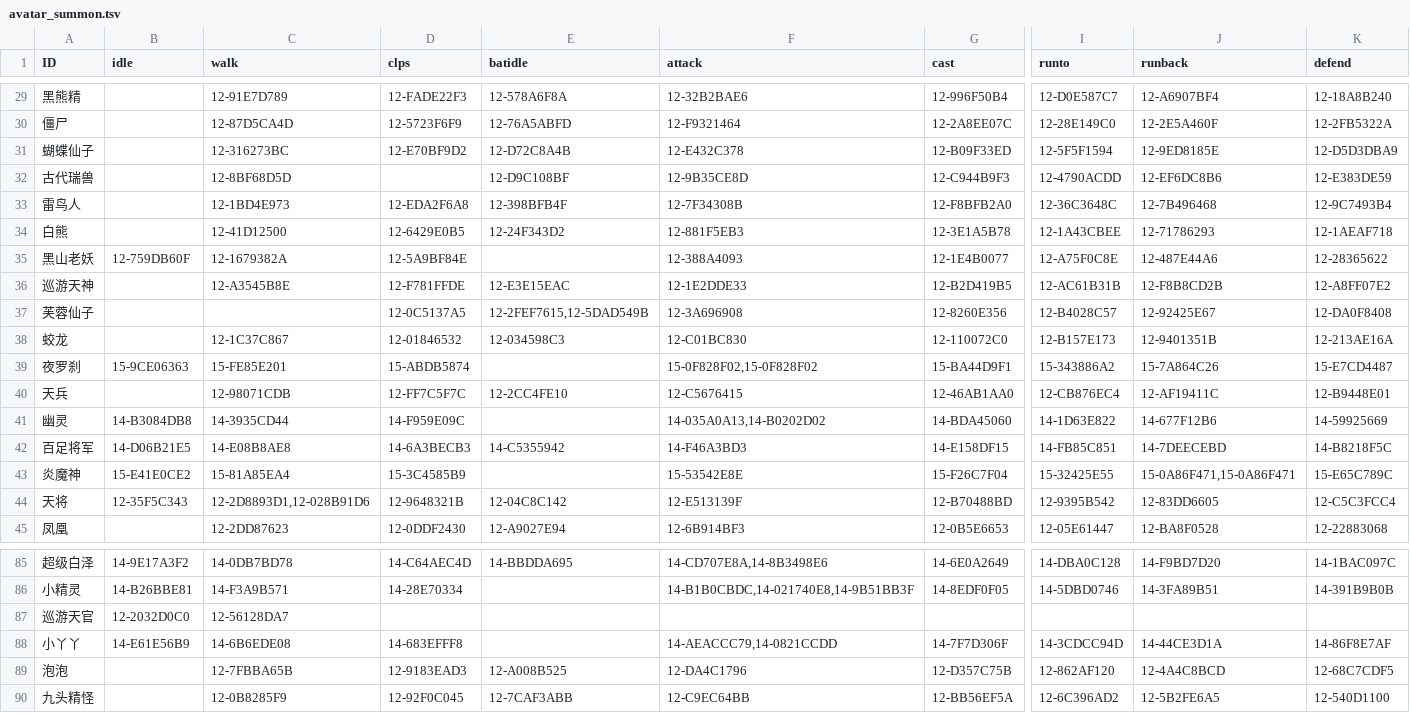
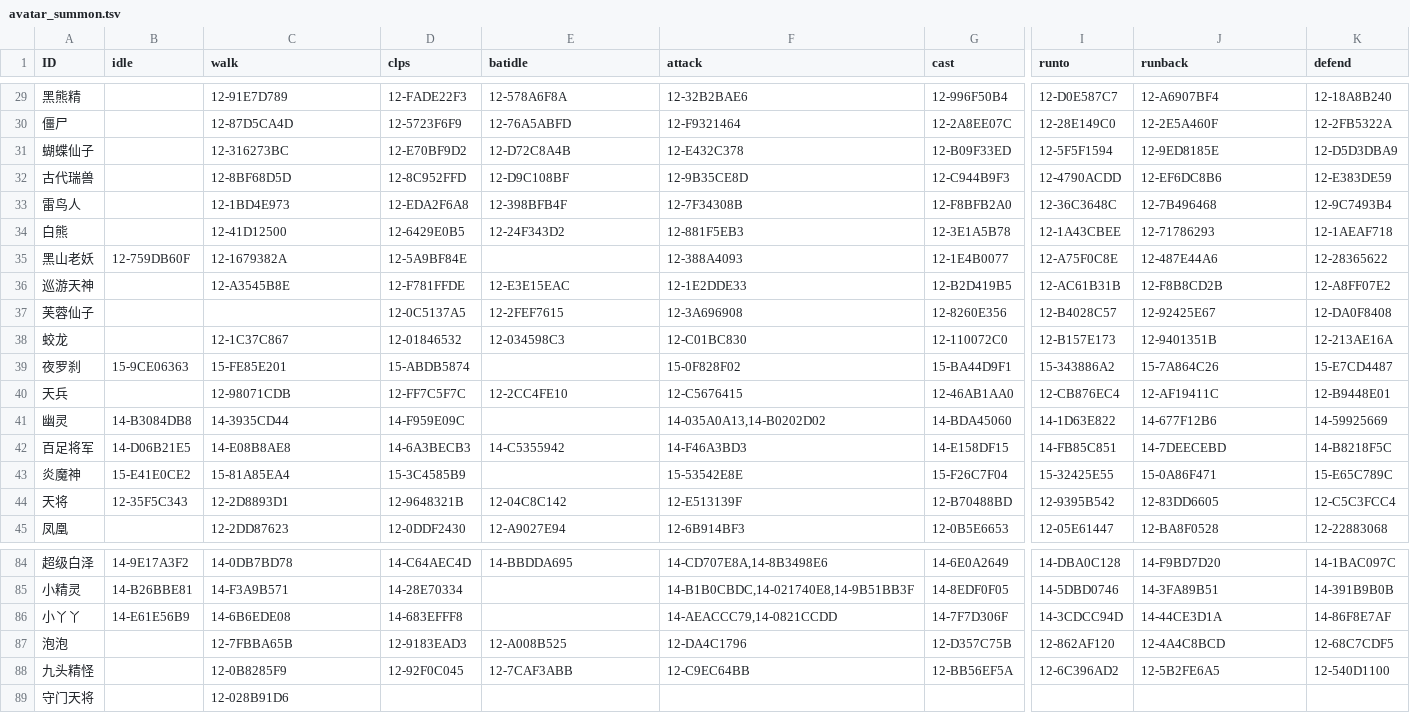
Before and after one commit to 752000niuniu/CXEngine, a TSV file: res/tables/avatar_summon.tsv, drawn as a sheet; only a part is shown, gaps mark what is left out; removed rows and columns are numbered as before the commit, all else as after; rows hold the shown columns only; the diff covers the shown part only; the diff names each change by its address in the sheet, - before the commit and + after, or states it on an @@ line.

```diff
--- a/res/tables/avatar_summon.tsv
+++ b/res/tables/avatar_summon.tsv
-D32 (clps): (empty)
+D32 (clps): 12-8C952FFD
-E37 (batidle): 12-2FEF7615,12-5DAD549B
+E37 (batidle): 12-2FEF7615
-F39 (attack): 15-0F828F02,15-0F828F02
+F39 (attack): 15-0F828F02
-J43 (runback): 15-0A86F471,15-0A86F471
+J43 (runback): 15-0A86F471
-C44 (walk): 12-2D8893D1,12-028B91D6
+C44 (walk): 12-2D8893D1
-row 87: 巡游天官 | 12-2032D0C0 | 12-56128DA7
+row 89: 守门天将 |  | 12-028B91D6
```
Also changed, not shown: 1 removed row and 1 edited cell elsewhere in this file, 7 other files.
